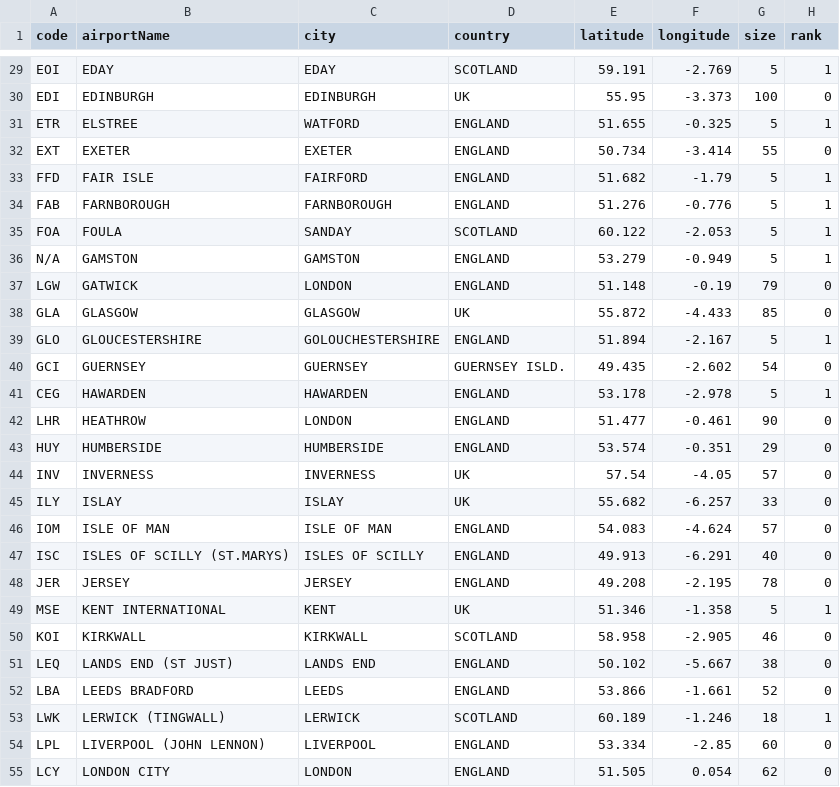
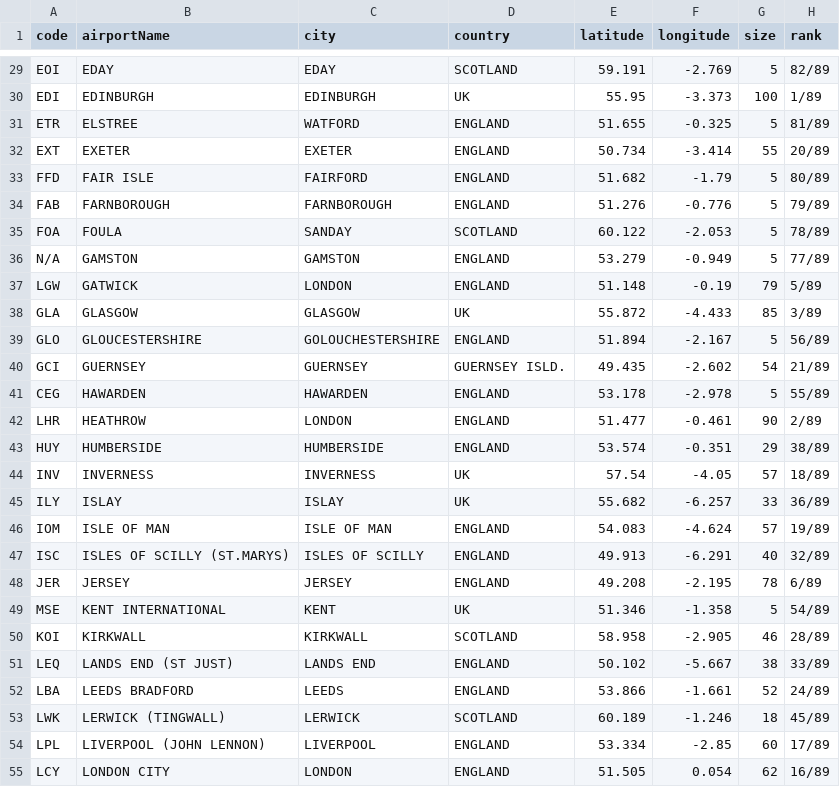
Before and after one commit to curtisgibson/datavis, a CSV file: ukAirportLocations.csv, drawn as a sheet; only a part is shown, gaps mark what is left out; the diff covers the shown part only; the diff names each change by its address in the sheet, - before the commit and + after, or states it on an @@ line.

```diff
--- a/ukAirportLocations.csv
+++ b/ukAirportLocations.csv
-H29 (rank): 1
+H29 (rank): 82/89
-H30 (rank): 0
+H30 (rank): 1/89
-H31 (rank): 1
+H31 (rank): 81/89
-H32 (rank): 0
+H32 (rank): 20/89
-H33 (rank): 1
+H33 (rank): 80/89
-H34 (rank): 1
+H34 (rank): 79/89
-H35 (rank): 1
+H35 (rank): 78/89
-H36 (rank): 1
+H36 (rank): 77/89
-H37 (rank): 0
+H37 (rank): 5/89
-H38 (rank): 0
+H38 (rank): 3/89
-H39 (rank): 1
+H39 (rank): 56/89
-H40 (rank): 0
+H40 (rank): 21/89
-H41 (rank): 1
+H41 (rank): 55/89
-H42 (rank): 0
+H42 (rank): 2/89
-H43 (rank): 0
+H43 (rank): 38/89
-H44 (rank): 0
+H44 (rank): 18/89
-H45 (rank): 0
+H45 (rank): 36/89
-H46 (rank): 0
+H46 (rank): 19/89
-H47 (rank): 0
+H47 (rank): 32/89
-H48 (rank): 0
+H48 (rank): 6/89
-H49 (rank): 1
+H49 (rank): 54/89
-H50 (rank): 0
+H50 (rank): 28/89
-H51 (rank): 0
+H51 (rank): 33/89
-H52 (rank): 0
+H52 (rank): 24/89
-H53 (rank): 1
+H53 (rank): 45/89
-H54 (rank): 0
+H54 (rank): 17/89
-H55 (rank): 0
+H55 (rank): 16/89
```
Also changed, not shown: 62 edited cells elsewhere in this file.
